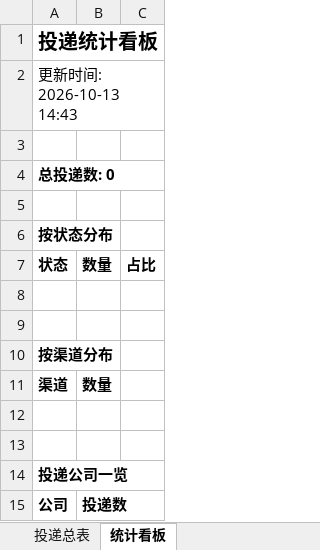
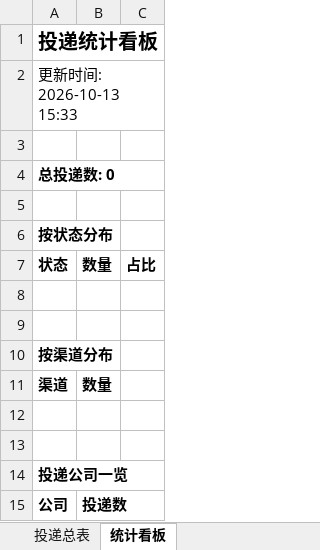
Before and after one commit to sixfish320-svg/wenke-radar, an Excel workbook: reports/投递追踪表.xlsx, sheet 统计看板, drawn as a sheet; values as stored, in another font and other column widths than the file's, no borders; the diff names each change by its address in the sheet, - before the commit and + after, or states it on an @@ line.

Commit message:
📰 秋招雷达日报 2026-10-13

```diff
--- a/reports/投递追踪表.xlsx (sheet 统计看板)
+++ b/reports/投递追踪表.xlsx (sheet 统计看板)
-A2: 更新时间: 2026-10-13 14:43
+A2: 更新时间: 2026-10-13 15:33
```
